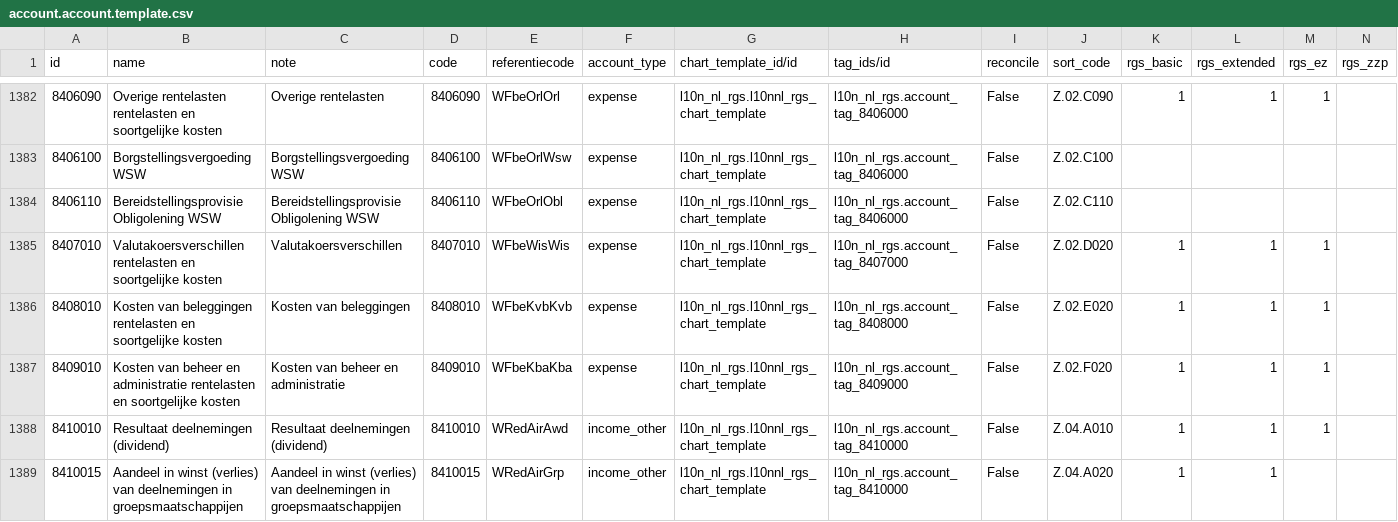
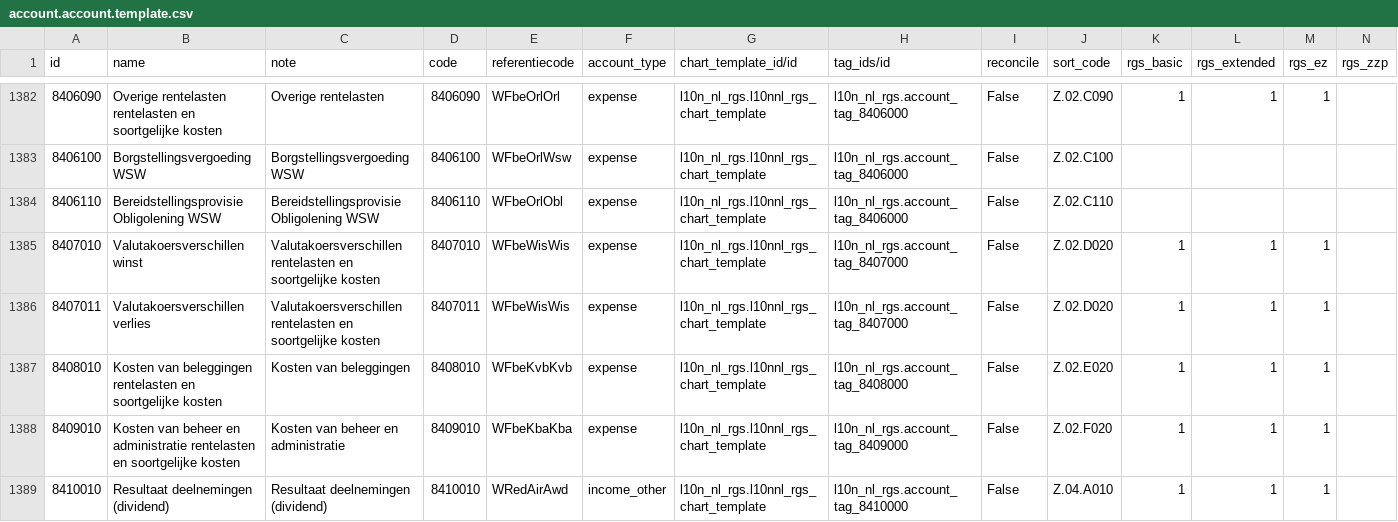
Before and after one commit to onesteinbv/addons-container, a CSV file: l10n_nl_rgs/data/account.account.template.csv, drawn as a sheet; only a part is shown, gaps mark what is left out; the shorter side is filled out with more unchanged rows; rows hold the shown columns only; the diff names each change by its address in the sheet, - before the commit and + after, or states it on an @@ line.

Commit message:
[FIX] l10n_nl_rgs: "Profit account" and "Loss account"

```diff
--- a/l10n_nl_rgs/data/account.account.template.csv
+++ b/l10n_nl_rgs/data/account.account.template.csv
-B1385 (name): Valutakoersverschillen rentelasten en soortgelijke kosten
+B1385 (name): Valutakoersverschillen winst
-C1385 (note): Valutakoersverschillen
+C1385 (note): Valutakoersverschillen rentelasten en soortgelijke kosten
+row 1386: 8407011 | Valutakoersverschillen verlies | Valutakoersverschillen rentelasten en soortgelijke kosten | 8407011 | WFbeWisWis | expense | l10n_nl_rgs.l10nnl_rgs_chart_template | l10n_nl_rgs.account_tag_8407000 | False | Z.02.D020 | 1 | 1 | 1
```
Also changed, not shown: 1 other file.
